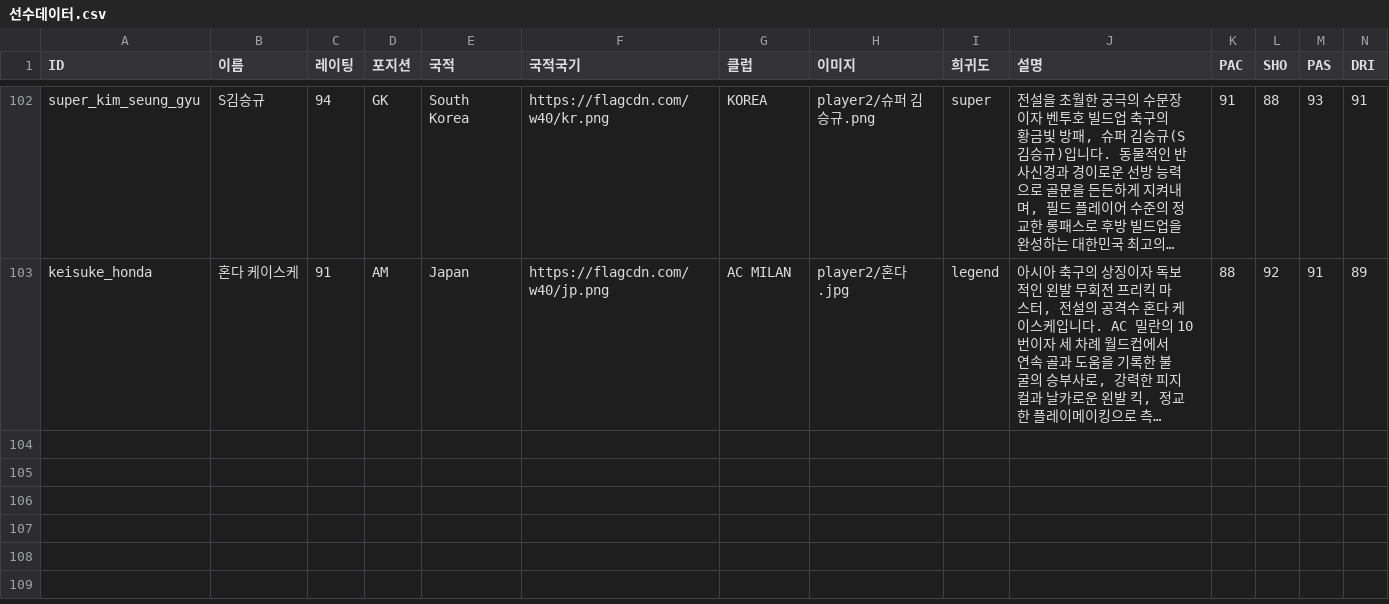
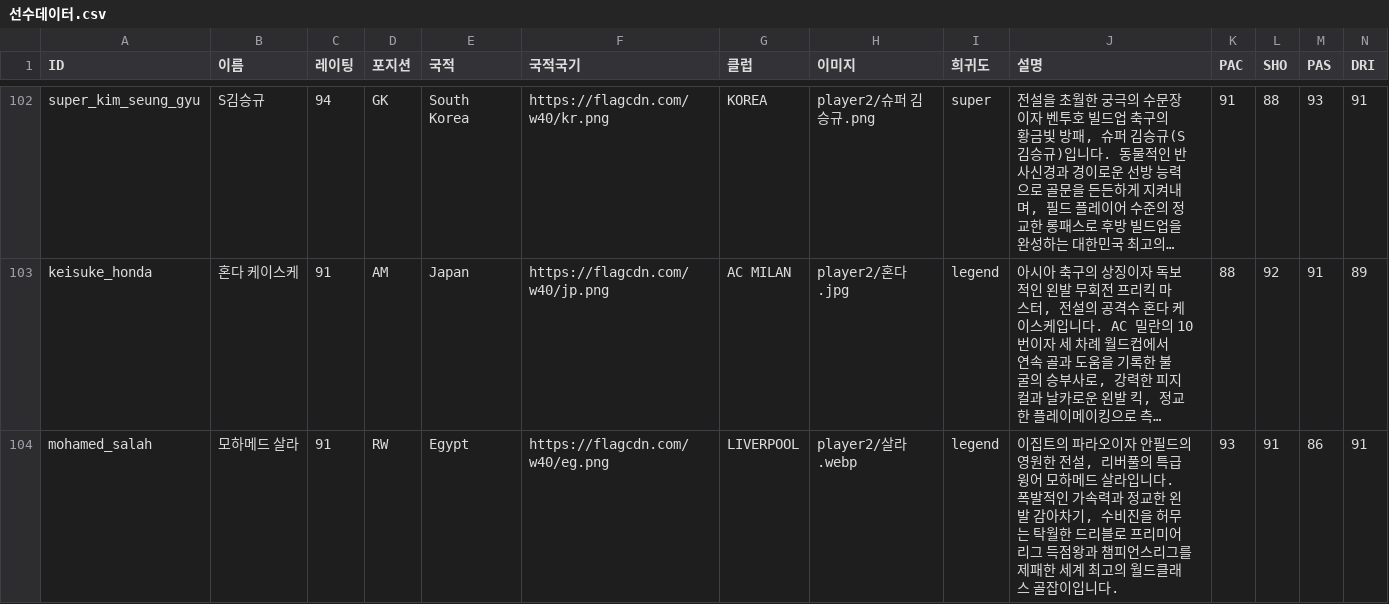
Before and after one commit to ooks19-cmyk/word, a CSV file: 선수데이터.csv, drawn as a sheet; only a part is shown, gaps mark what is left out; long unchanged cells end in …; rows hold the shown columns only; the diff names each change by its address in the sheet, - before the commit and + after, or states it on an @@ line.

Commit message:
feat: 모하메드 살라 전설 등급 카드 추가 (OVR 91, RW, LIVERPOOL) 및 PWA v443 배포

```diff
--- a/선수데이터.csv
+++ b/선수데이터.csv
+row 104: mohamed_salah | 모하메드 살라 | 91 | RW | Egypt | https://flagcdn.com/w40/eg.png | LIVERPOOL | player2/살라.webp | legend | 이집트의 파라오이자 안필드의 영원한 전설, 리버풀의 특급 윙어 모하메드 살라입니다. 폭발적인 가속력과 정교한 왼발 감아차기, 수비진을 허무는 탁월한 드리블로 프리미어리그 득점왕과 챔피언스리그를 제패한 세계 최고의 월드클래스 골잡이입니다. | 93 | 91 | 86 | 91
```
Also changed, not shown: 6 other files.
